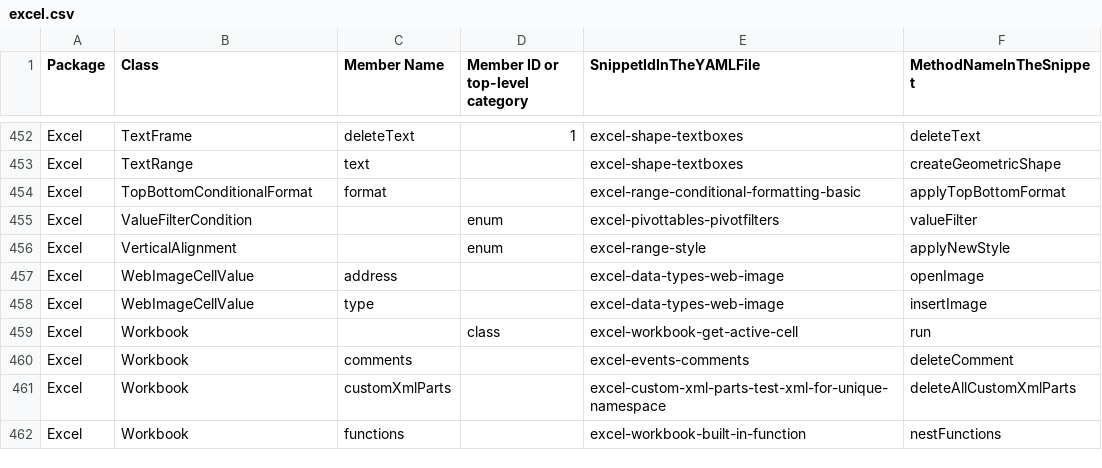
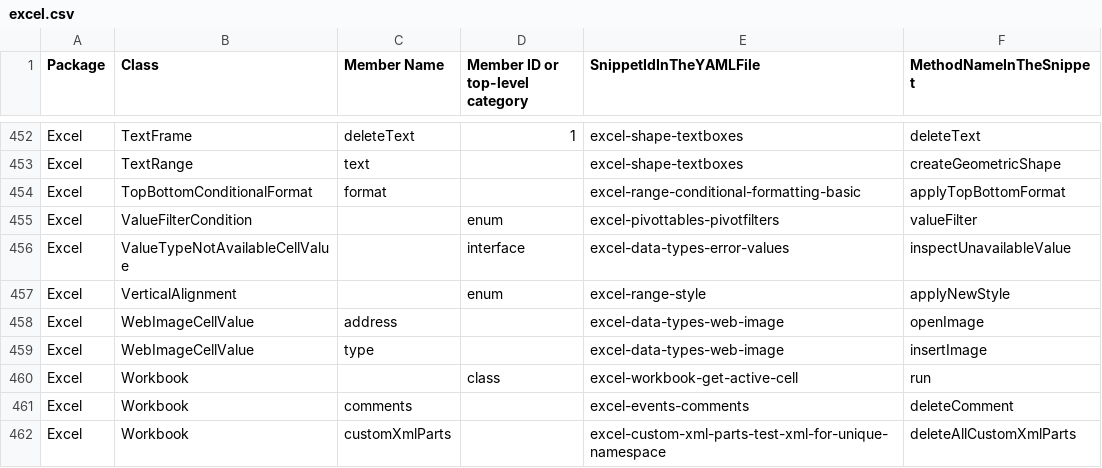
Before and after one commit to OfficeDev/office-js-snippets, a CSV file: snippet-extractor-metadata/excel.csv, drawn as a sheet; only a part is shown, gaps mark what is left out; the shorter side is filled out with more unchanged rows.

```diff
--- a/snippet-extractor-metadata/excel.csv
+++ b/snippet-extractor-metadata/excel.csv
@@ -455,2 +455,3 @@ Excel,TopBottomConditionalFormat,format,,excel-range-conditional-formatting-basi
 Excel,ValueFilterCondition,,enum,excel-pivottables-pivotfilters,valueFilter
+Excel,ValueTypeNotAvailableCellValue,,interface,excel-data-types-error-values,inspectUnavailableValue
 Excel,VerticalAlignment,,enum,excel-range-style,applyNewStyle
```
Also changed, not shown: 15 other files.
